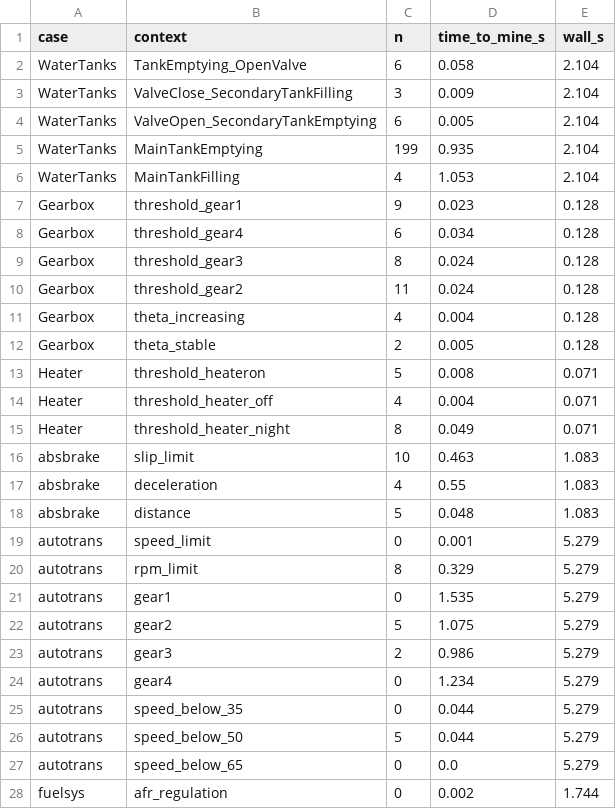
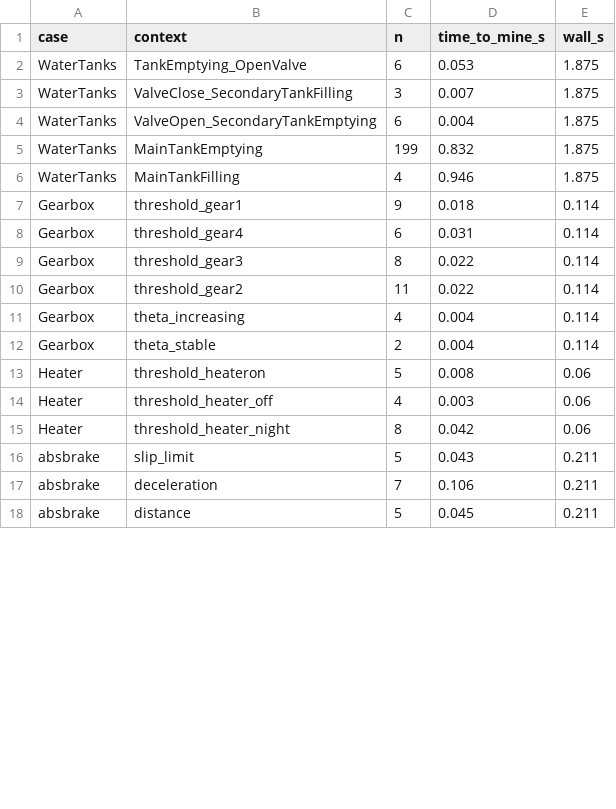
Before and after one commit to Salazar99/Slam, a CSV file: experiments/thesis/results/s1_mining.csv, drawn as a sheet; only a part is shown; the diff covers the shown part only.

```diff
--- a/experiments/thesis/results/s1_mining.csv
+++ b/experiments/thesis/results/s1_mining.csv
@@ -1,28 +1,18 @@
 case,context,n,time_to_mine_s,wall_s
-WaterTanks,TankEmptying_OpenValve,6,0.058,2.104
-WaterTanks,ValveClose_SecondaryTankFilling,3,0.009,2.104
-WaterTanks,ValveOpen_SecondaryTankEmptying,6,0.005,2.104
-WaterTanks,MainTankEmptying,199,0.935,2.104
-WaterTanks,MainTankFilling,4,1.053,2.104
-Gearbox,threshold_gear1,9,0.023,0.128
-Gearbox,threshold_gear4,6,0.034,0.128
-Gearbox,threshold_gear3,8,0.024,0.128
-Gearbox,threshold_gear2,11,0.024,0.128
-Gearbox,theta_increasing,4,0.004,0.128
-Gearbox,theta_stable,2,0.005,0.128
-Heater,threshold_heateron,5,0.008,0.071
-Heater,threshold_heater_off,4,0.004,0.071
-Heater,threshold_heater_night,8,0.049,0.071
-absbrake,slip_limit,10,0.463,1.083
-absbrake,deceleration,4,0.55,1.083
-absbrake,distance,5,0.048,1.083
-autotrans,speed_limit,0,0.001,5.279
-autotrans,rpm_limit,8,0.329,5.279
-autotrans,gear1,0,1.535,5.279
-autotrans,gear2,5,1.075,5.279
-autotrans,gear3,2,0.986,5.279
-autotrans,gear4,0,1.234,5.279
-autotrans,speed_below_35,0,0.044,5.279
-autotrans,speed_below_50,5,0.044,5.279
-autotrans,speed_below_65,0,0.0,5.279
-fuelsys,afr_regulation,0,0.002,1.744
+WaterTanks,TankEmptying_OpenValve,6,0.053,1.875
+WaterTanks,ValveClose_SecondaryTankFilling,3,0.007,1.875
+WaterTanks,ValveOpen_SecondaryTankEmptying,6,0.004,1.875
+WaterTanks,MainTankEmptying,199,0.832,1.875
+WaterTanks,MainTankFilling,4,0.946,1.875
+Gearbox,threshold_gear1,9,0.018,0.114
+Gearbox,threshold_gear4,6,0.031,0.114
+Gearbox,threshold_gear3,8,0.022,0.114
+Gearbox,threshold_gear2,11,0.022,0.114
+Gearbox,theta_increasing,4,0.004,0.114
+Gearbox,theta_stable,2,0.004,0.114
+Heater,threshold_heateron,5,0.008,0.06
+Heater,threshold_heater_off,4,0.003,0.06
+Heater,threshold_heater_night,8,0.042,0.06
+absbrake,slip_limit,5,0.043,0.211
+absbrake,deceleration,7,0.106,0.211
+absbrake,distance,5,0.045,0.211
```
Also changed, not shown: 6 added rows, 4 removed rows and 9 edited cells elsewhere in this file, experiments/thesis/ground_truth.csv, experiments/thesis/results/faults.csv, 37 other files.
